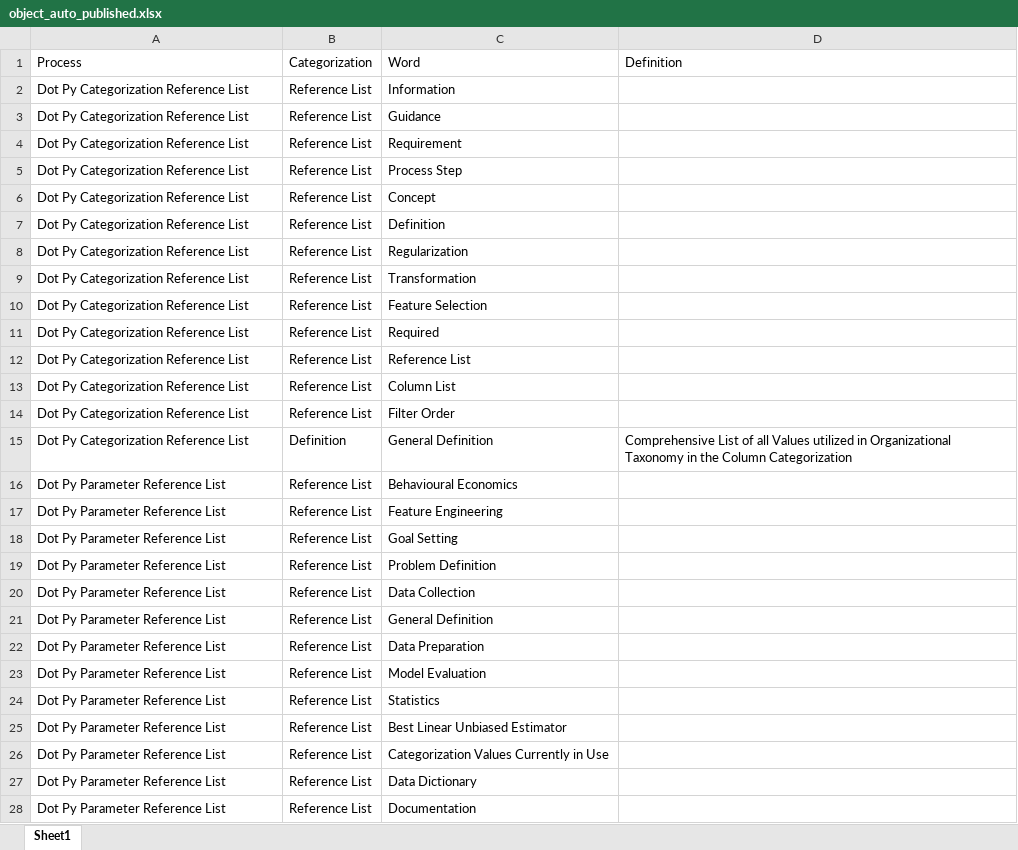
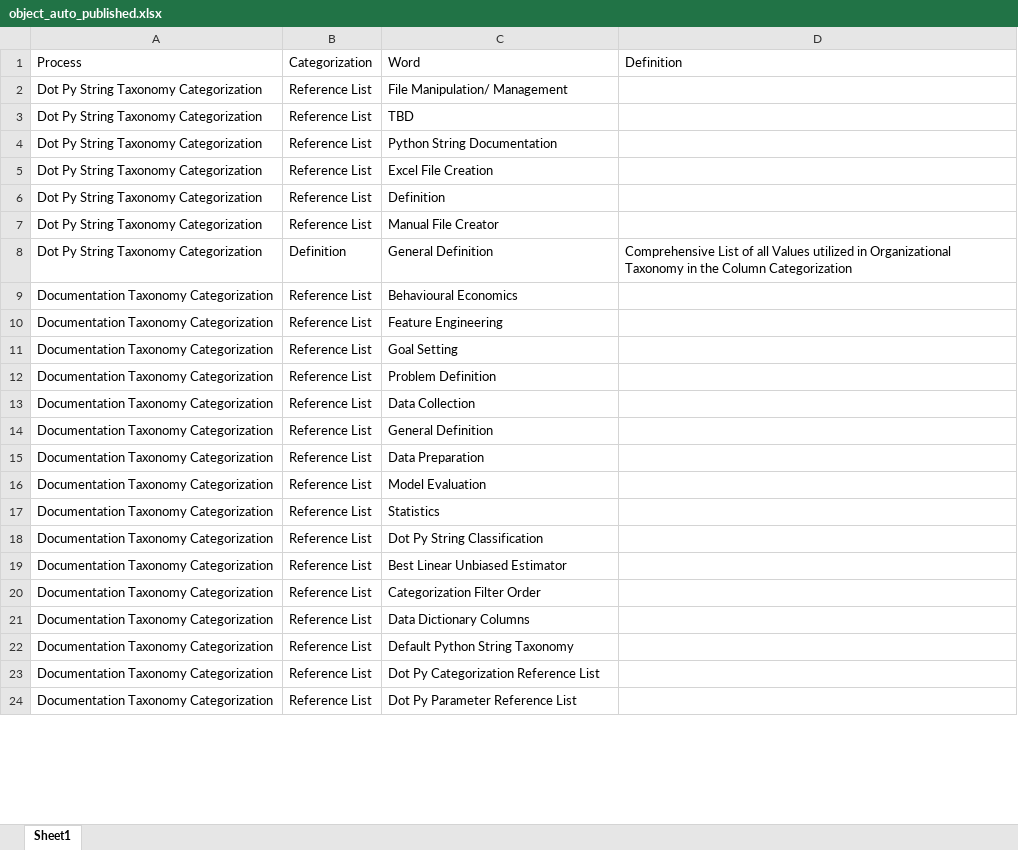
Before and after one commit to derek-dewald/Python_Tools, an Excel workbook: Streamlit/Data/object_auto_published.xlsx, sheet Sheet1, drawn as a sheet; only a part is shown; values as stored, in another font and other column widths than the file's, no borders; removed rows and columns are numbered as before the commit, all else as after; the diff covers the shown part only; the diff names each change by its address in the sheet, - before the commit and + after, or states it on an @@ line.

```diff
--- a/Streamlit/Data/object_auto_published.xlsx (sheet Sheet1)
+++ b/Streamlit/Data/object_auto_published.xlsx (sheet Sheet1)
+row 2: Dot Py String Taxonomy Categorization | Reference List | File Manipulation/ Management
+row 3: Dot Py String Taxonomy Categorization | Reference List | TBD
-A4 (Process): Dot Py Categorization Reference List
+A4 (Process): Dot Py String Taxonomy Categorization
-C4 (Word): Information
+C4 (Word): Python String Documentation
-row 3: Dot Py Categorization Reference List | Reference List | Guidance
-A5 (Process): Dot Py Categorization Reference List
+A5 (Process): Dot Py String Taxonomy Categorization
-C5 (Word): Requirement
+C5 (Word): Excel File Creation
-row 5: Dot Py Categorization Reference List | Reference List | Process Step
-row 6: Dot Py Categorization Reference List | Reference List | Concept
-A6 (Process): Dot Py Categorization Reference List
+A6 (Process): Dot Py String Taxonomy Categorization
-row 8: Dot Py Categorization Reference List | Reference List | Regularization
-row 9: Dot Py Categorization Reference List | Reference List | Transformation
-A7 (Process): Dot Py Categorization Reference List
+A7 (Process): Dot Py String Taxonomy Categorization
-C7 (Word): Feature Selection
+C7 (Word): Manual File Creator
-row 11: Dot Py Categorization Reference List | Reference List | Required
-row 12: Dot Py Categorization Reference List | Reference List | Reference List
-row 13: Dot Py Categorization Reference List | Reference List | Column List
-row 14: Dot Py Categorization Reference List | Reference List | Filter Order
-A8 (Process): Dot Py Categorization Reference List
+A8 (Process): Dot Py String Taxonomy Categorization
-A9:A17 (Process): Dot Py Parameter Reference List
+A9:A17 (Process): Documentation Taxonomy Categorization
+row 18: Documentation Taxonomy Categorization | Reference List | Dot Py String Classification
-A19:A21 (Process): Dot Py Parameter Reference List
+A19:A21 (Process): Documentation Taxonomy Categorization
-C20 (Word): Categorization Values Currently in Use
+C20 (Word): Categorization Filter Order
-C21 (Word): Data Dictionary
+C21 (Word): Data Dictionary Columns
-row 28: Dot Py Parameter Reference List | Reference List | Documentation
+row 22: Documentation Taxonomy Categorization | Reference List | Default Python String Taxonomy
+row 23: Documentation Taxonomy Categorization | Reference List | Dot Py Categorization Reference List
+row 24: Documentation Taxonomy Categorization | Reference List | Dot Py Parameter Reference List
```
Also changed, not shown: 2 removed rows and 3 edited cells elsewhere in this sheet, Streamlit/Data/consolidated_dataset.xlsx, Streamlit/Data/defined_processes.xlsx, 9 other files.
